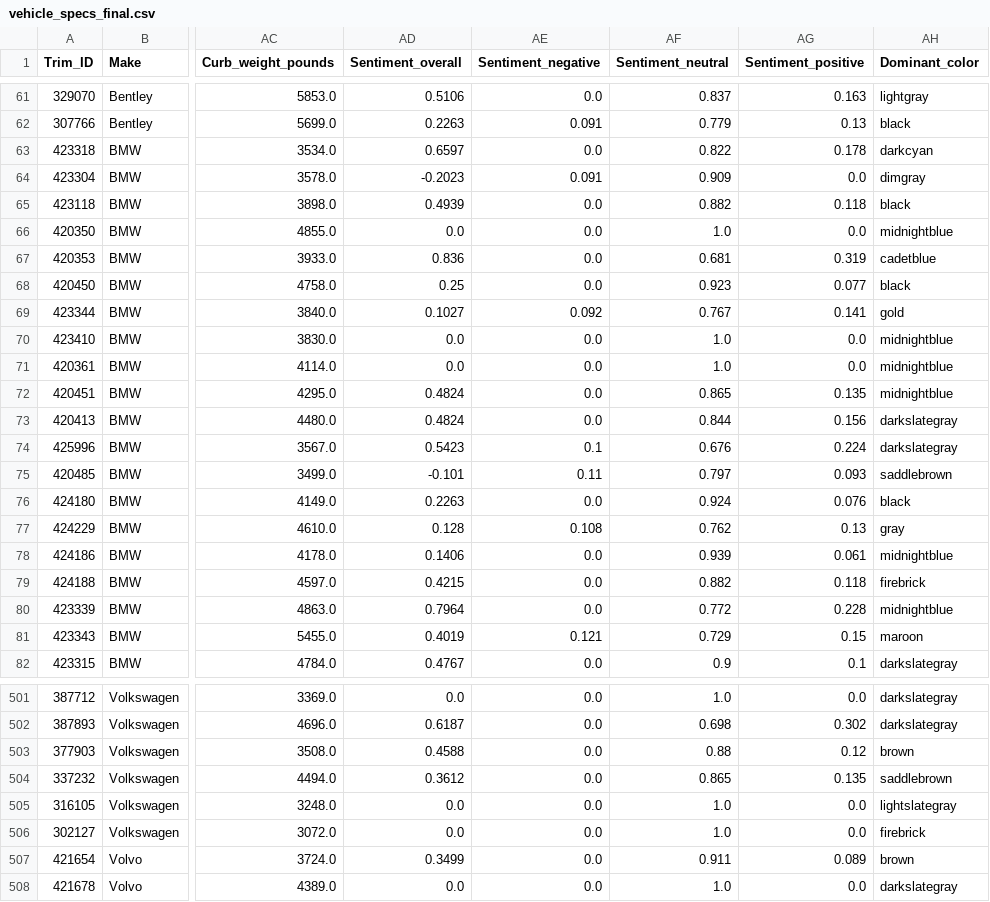
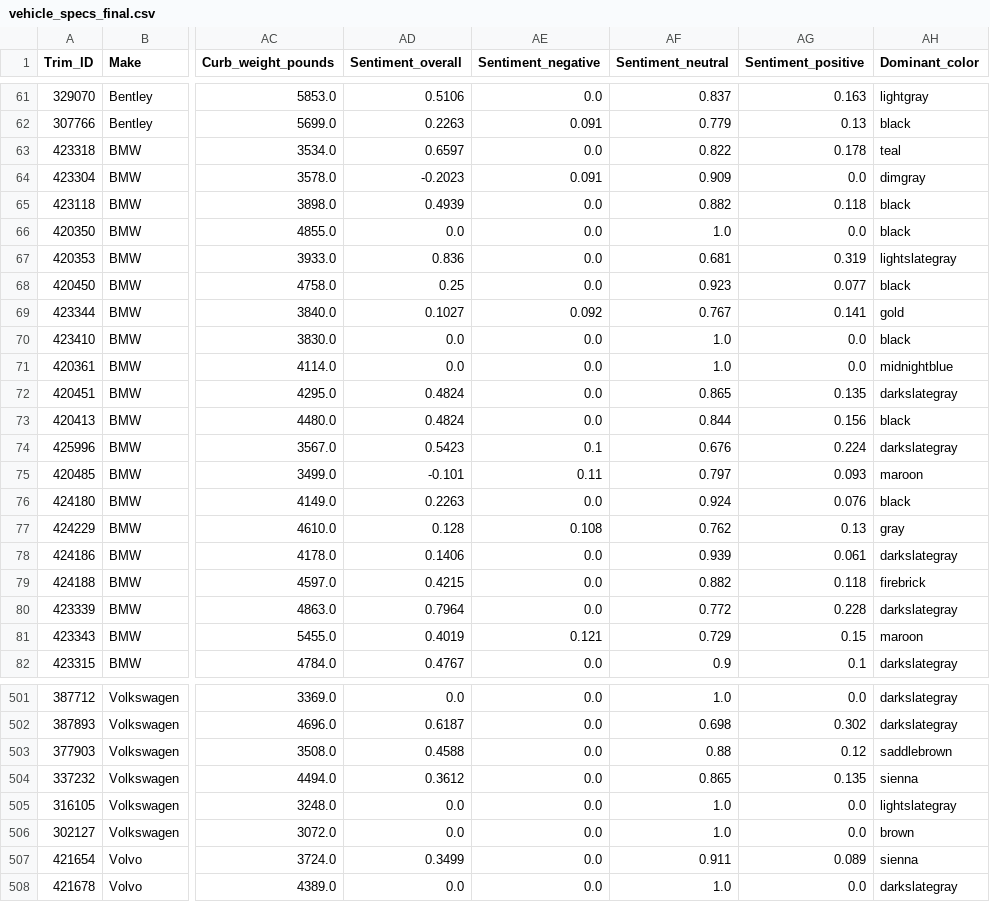
Before and after one commit to rparkr/ML-practice, a CSV file: Vehicle specs/Final project/vehicle_specs_final.csv, drawn as a sheet; only a part is shown, gaps mark what is left out; the diff covers the shown part only; the diff names each change by its address in the sheet, - before the commit and + after, or states it on an @@ line.

Commit message:
Updated algorithm, more accurate color names
The Dominant_color column now includes much more accurate color names due to an update in the algorithm that matches dominant RGB value to the closest named color (among the 140+ named colors in HTML)

```diff
--- a/Vehicle specs/Final project/vehicle_specs_final.csv
+++ b/Vehicle specs/Final project/vehicle_specs_final.csv
-AH63 (Dominant_color): darkcyan
+AH63 (Dominant_color): teal
-AH66 (Dominant_color): midnightblue
+AH66 (Dominant_color): black
-AH67 (Dominant_color): cadetblue
+AH67 (Dominant_color): lightslategray
-AH70 (Dominant_color): midnightblue
+AH70 (Dominant_color): black
-AH72 (Dominant_color): midnightblue
+AH72 (Dominant_color): darkslategray
-AH73 (Dominant_color): darkslategray
+AH73 (Dominant_color): black
-AH75 (Dominant_color): saddlebrown
+AH75 (Dominant_color): maroon
-AH78 (Dominant_color): midnightblue
+AH78 (Dominant_color): darkslategray
-AH80 (Dominant_color): midnightblue
+AH80 (Dominant_color): darkslategray
-AH503 (Dominant_color): brown
+AH503 (Dominant_color): saddlebrown
-AH504 (Dominant_color): saddlebrown
+AH504 (Dominant_color): sienna
-AH506 (Dominant_color): firebrick
+AH506 (Dominant_color): brown
-AH507 (Dominant_color): brown
+AH507 (Dominant_color): sienna
```
Also changed, not shown: 73 edited cells elsewhere in this file.
